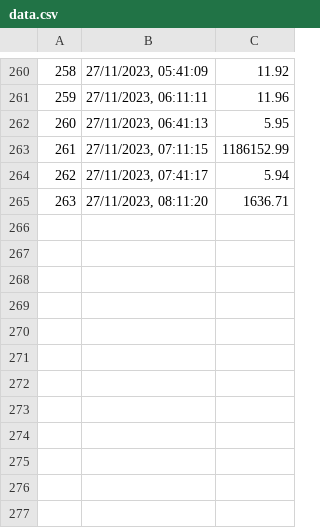
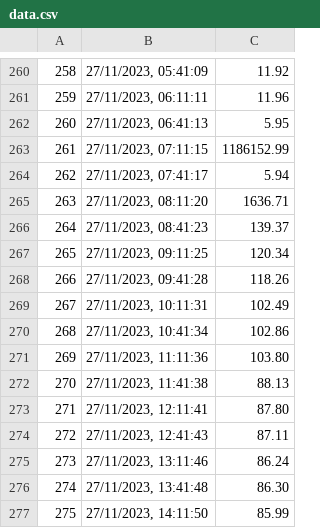
Before and after one commit to tjthiagocosta/pancakeswap-scraper, a CSV file: data.csv, drawn as a sheet; only a part is shown, gaps mark what is left out.

Commit message:
update data

```diff
--- a/data.csv
+++ b/data.csv
@@ -265 +265,13 @@
 263,"27/11/2023, 08:11:20",1636.71
+264,"27/11/2023, 08:41:23",139.37
+265,"27/11/2023, 09:11:25",120.34
+266,"27/11/2023, 09:41:28",118.26
+267,"27/11/2023, 10:11:31",102.49
+268,"27/11/2023, 10:41:34",102.86
+269,"27/11/2023, 11:11:36",103.80
+270,"27/11/2023, 11:41:38",88.13
+271,"27/11/2023, 12:11:41",87.80
+272,"27/11/2023, 12:41:43",87.11
+273,"27/11/2023, 13:11:46",86.24
+274,"27/11/2023, 13:41:48",86.30
+275,"27/11/2023, 14:11:50",85.99
```
